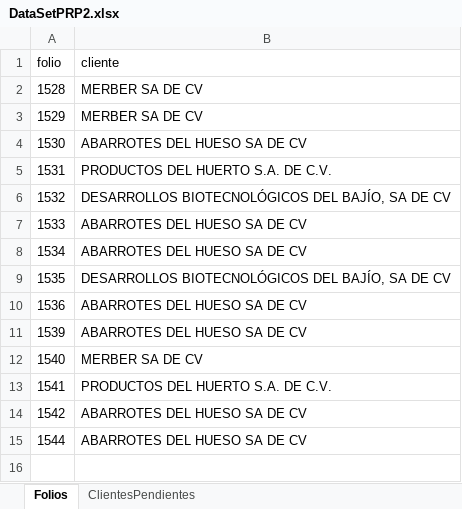
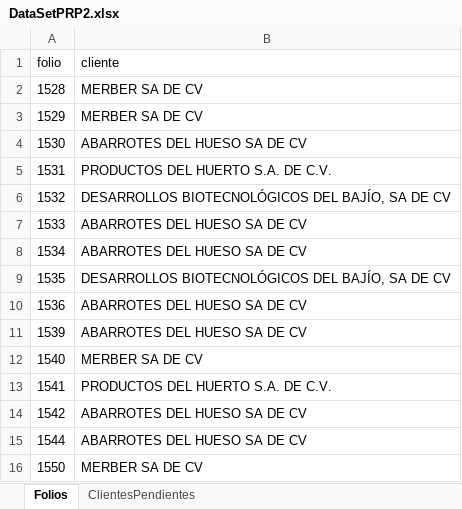
Before and after one commit to IanRomeroBT/BT-Web-KS-COTIZADOR, an Excel workbook: Data Files/DataSetPRP2.xlsx, sheet Folios, drawn as a sheet; values as stored, in another font and other column widths than the file's, no borders; the diff names each change by its address in the sheet, - before the commit and + after, or states it on an @@ line.

Commit message:
Update DataSet

```diff
--- a/Data Files/DataSetPRP2.xlsx (sheet Folios)
+++ b/Data Files/DataSetPRP2.xlsx (sheet Folios)
+row 16: 1550 | MERBER SA DE CV
```
Also changed, not shown: sheet ClientesPendientes, 1 other file.
